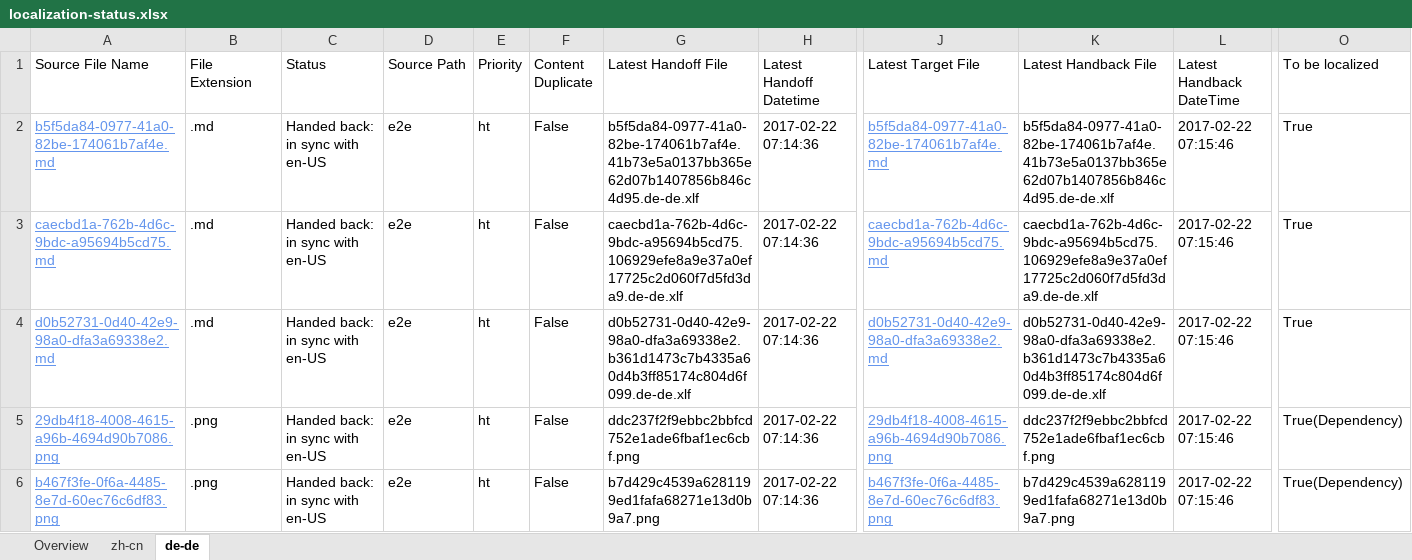
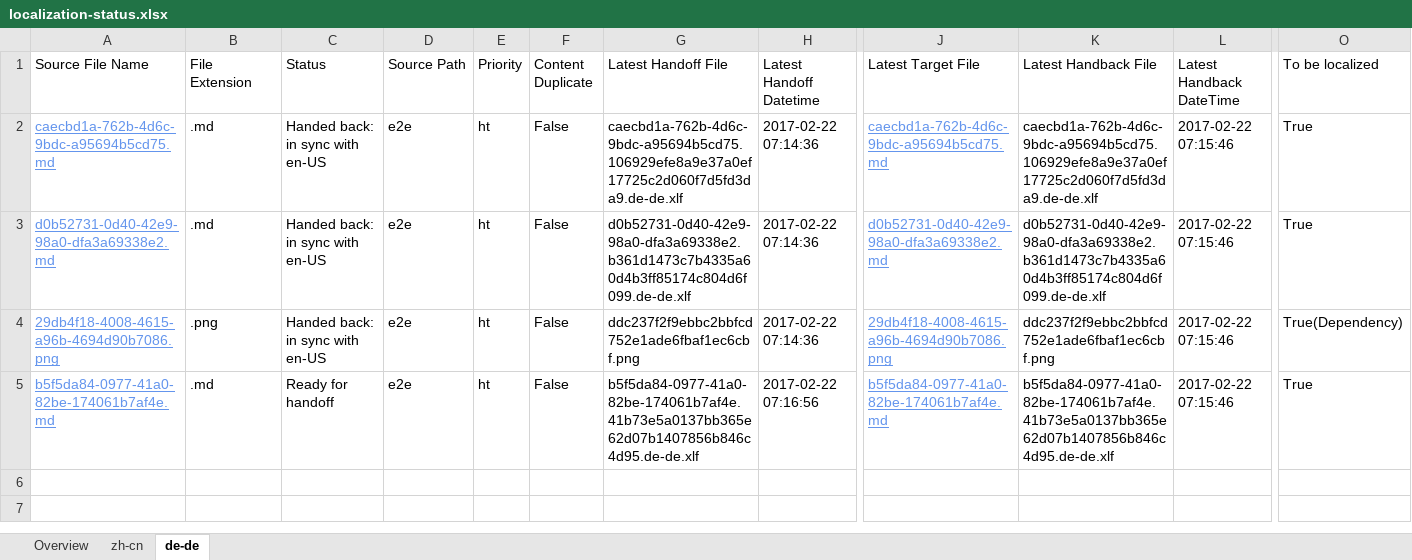
Before and after one commit to OpenLocalizationTestOrg/ol-test4-handback, an Excel workbook: ol-handback/OpenLocalizationTestOrg/ol-test4/xinjiang/localization-status.xlsx, sheet de-de, drawn as a sheet; only a part is shown, gaps mark what is left out; values as stored, in another font and other column widths than the file's, no borders; table styles not drawn; removed rows and columns are numbered as before the commit, all else as after; rows hold the shown columns only; the diff names each change by its address in the sheet, - before the commit and + after, or states it on an @@ line.

Commit message:
Generate Report for Handoff

```diff
--- a/ol-handback/OpenLocalizationTestOrg/ol-test4/xinjiang/localization-status.xlsx (sheet de-de)
+++ b/ol-handback/OpenLocalizationTestOrg/ol-test4/xinjiang/localization-status.xlsx (sheet de-de)
-row 2: b5f5da84-0977-41a0-82be-174061b7af4e.md | .md | Handed back: in sync with en-US | e2e | ht | False | b5f5da84-0977-41a0-82be-174061b7af4e.41b73e5a0137bb365e62d07b1407856b846c4d95.de-de.xlf | 2017-02-22 07:14:36 | b5f5da84-0977-41a0-82be-174061b7af4e.md | b5f5da84-0977-41a0-82be-174061b7af4e.41b73e5a0137bb365e62d07b1407856b846c4d95.de-de.xlf | 2017-02-22 07:15:46 | True
-row 6: b467f3fe-0f6a-4485-8e7d-60ec76c6df83.png | .png | Handed back: in sync with en-US | e2e | ht | False | b7d429c4539a6281199ed1fafa68271e13d0b9a7.png | 2017-02-22 07:14:36 | b467f3fe-0f6a-4485-8e7d-60ec76c6df83.png | b7d429c4539a6281199ed1fafa68271e13d0b9a7.png | 2017-02-22 07:15:46 | True(Dependency)
+row 5: b5f5da84-0977-41a0-82be-174061b7af4e.md | .md | Ready for handoff | e2e | ht | False | b5f5da84-0977-41a0-82be-174061b7af4e.41b73e5a0137bb365e62d07b1407856b846c4d95.de-de.xlf | 2017-02-22 07:16:56 | b5f5da84-0977-41a0-82be-174061b7af4e.md | b5f5da84-0977-41a0-82be-174061b7af4e.41b73e5a0137bb365e62d07b1407856b846c4d95.de-de.xlf | 2017-02-22 07:15:46 | True
```
Also changed, not shown: sheet zh-cn, sheet Overview.
